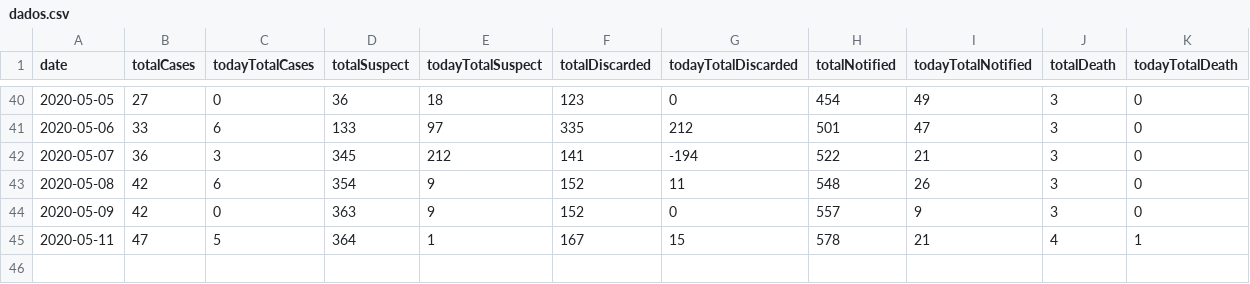
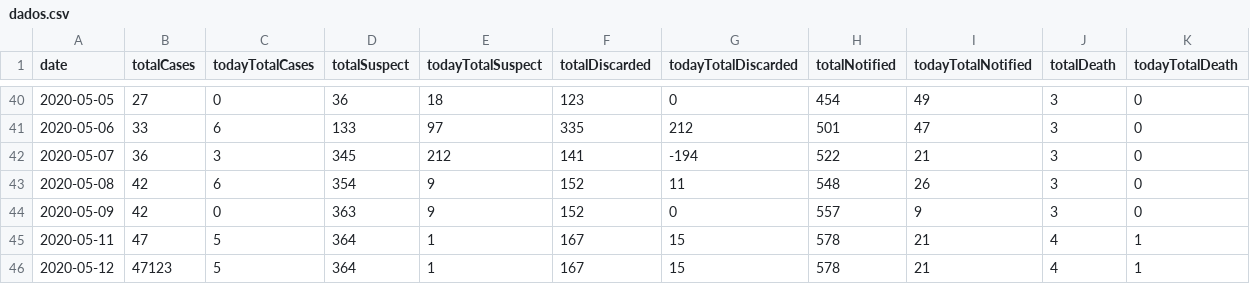
Before and after one commit to rafaeldefazio/csv-covid, a CSV file: dados.csv, drawn as a sheet; only a part is shown, gaps mark what is left out.

Commit message:
Update dados.csv

```diff
--- a/dados.csv
+++ b/dados.csv
@@ -45 +45,2 @@ date,totalCases,todayTotalCases,totalSuspect,todayTotalSuspect,totalDiscarded,to
 2020-05-11,47,5,364,1,167,15,578,21,4,1
+2020-05-12,47123,5,364,1,167,15,578,21,4,1
```
